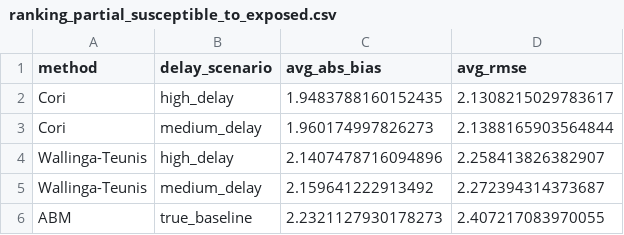
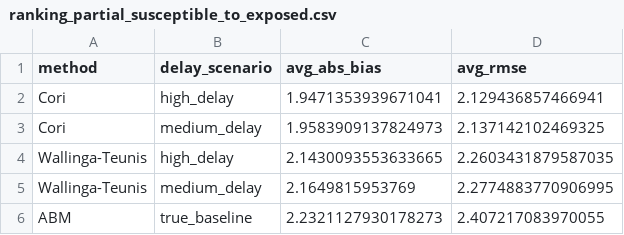
Before and after one commit to sima-njf/Rt_estimation_project, a CSV file: delay_comparison_plots/ranking_partial_susceptible_to_exposed.csv, drawn as a sheet.

```diff
--- a/delay_comparison_plots/ranking_partial_susceptible_to_exposed.csv
+++ b/delay_comparison_plots/ranking_partial_susceptible_to_exposed.csv
@@ -1,6 +1,6 @@
 method,delay_scenario,avg_abs_bias,avg_rmse
-Cori,high_delay,1.9483788160152435,2.1308215029783617
-Cori,medium_delay,1.960174997826273,2.1388165903564844
-Wallinga-Teunis,high_delay,2.1407478716094896,2.258413826382907
-Wallinga-Teunis,medium_delay,2.159641222913492,2.272394314373687
+Cori,high_delay,1.9471353939671041,2.129436857466941
+Cori,medium_delay,1.9583909137824973,2.137142102469325
+Wallinga-Teunis,high_delay,2.1430093553633665,2.2603431879587035
+Wallinga-Teunis,medium_delay,2.1649815953769,2.2774883770906995
 ABM,true_baseline,2.2321127930178273,2.407217083970055
```
Also changed, not shown: complete_delay_results/processing_summary.csv, delay_comparison_plots/summary_full_exposed_to_infected.csv, 53 other files.
